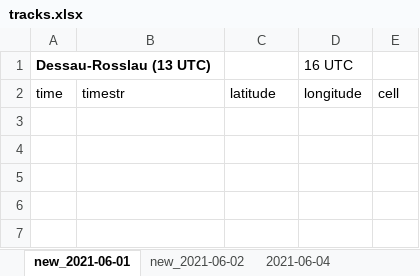
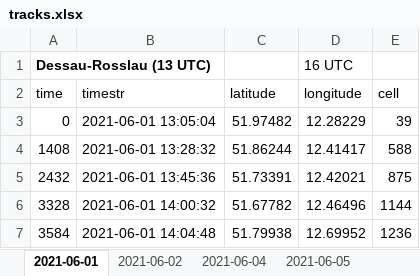
Before and after one commit to badernico/master_thesis, an Excel workbook: analysis/tracks/tracks.xlsx, sheet 2021-06-01, drawn as a sheet; values as stored, in another font and other column widths than the file's, no borders; the diff names each change by its address in the sheet, - before the commit and + after, or states it on an @@ line.

```diff
--- a/analysis/tracks/tracks.xlsx (sheet 2021-06-01)
+++ b/analysis/tracks/tracks.xlsx (sheet 2021-06-01)
-sheet tab: new_2021-06-01
+sheet tab: 2021-06-01
-sheet tab: new_2021-06-02
+sheet tab: 2021-06-02
+row 3: 0 | 2021-06-01 13:05:04 | 51.97482 | 12.28229 | 39
+row 4: 1408 | 2021-06-01 13:28:32 | 51.86244 | 12.41417 | 588
+row 5: 2432 | 2021-06-01 13:45:36 | 51.73391 | 12.42021 | 875
+row 6: 3328 | 2021-06-01 14:00:32 | 51.67782 | 12.46496 | 1144
+row 7: 3584 | 2021-06-01 14:04:48 | 51.79938 | 12.69952 | 1236
```
Also changed, not shown: sheet 2021-06-02, other sheet tabs, 43 other files.
